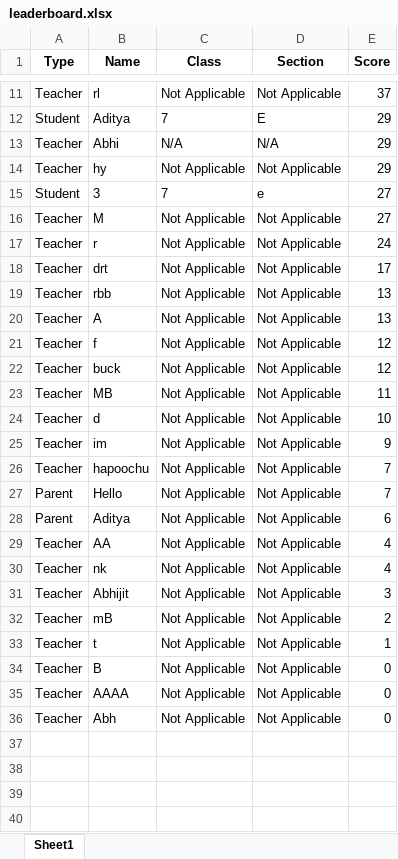
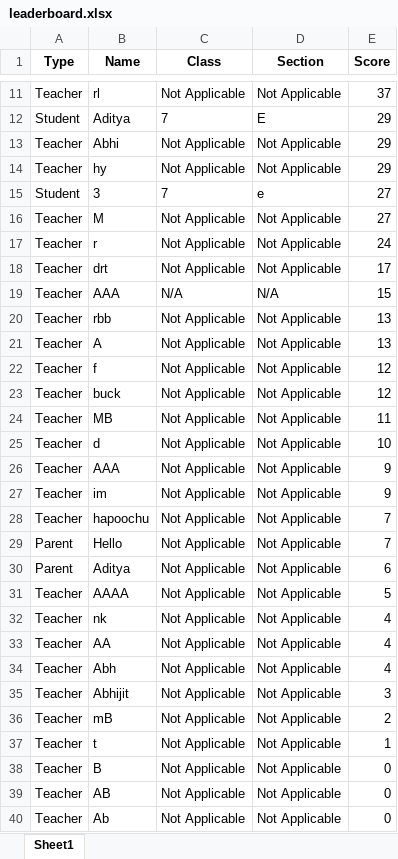
Before and after one commit to itabhijitb/augmented-flappy-python, an Excel workbook: flappy/res/leaderboard.xlsx, sheet Sheet1, drawn as a sheet; only a part is shown, gaps mark what is left out; values as stored, in another font and other column widths than the file's, no borders; addresses are those after the commit; the diff names each change by its address in the sheet, - before the commit and + after, or states it on an @@ line.

```diff
--- a/flappy/res/leaderboard.xlsx (sheet Sheet1)
+++ b/flappy/res/leaderboard.xlsx (sheet Sheet1)
-C13 (Class): N/A
+C13 (Class): Not Applicable
-D13 (Section): N/A
+D13 (Section): Not Applicable
+row 19: Teacher | AAA | N/A | N/A | 15
+row 26: Teacher | AAA | Not Applicable | Not Applicable | 9
+row 31: Teacher | AAAA | Not Applicable | Not Applicable | 5
+row 32: Teacher | nk | Not Applicable | Not Applicable | 4
-B34 (Name): nk
+B34 (Name): Abh
-B39 (Name): AAAA
+B39 (Name): AB
-B40 (Name): Abh
+B40 (Name): Ab
```
Also changed, not shown: 11 other files.
